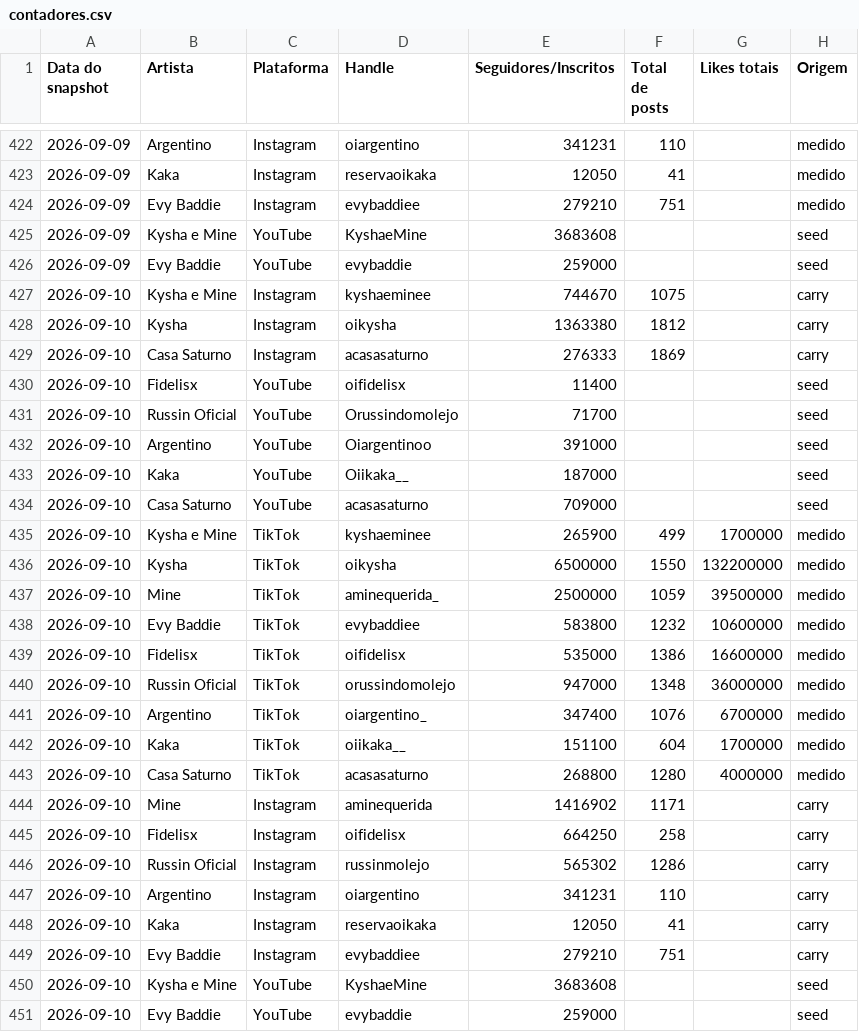
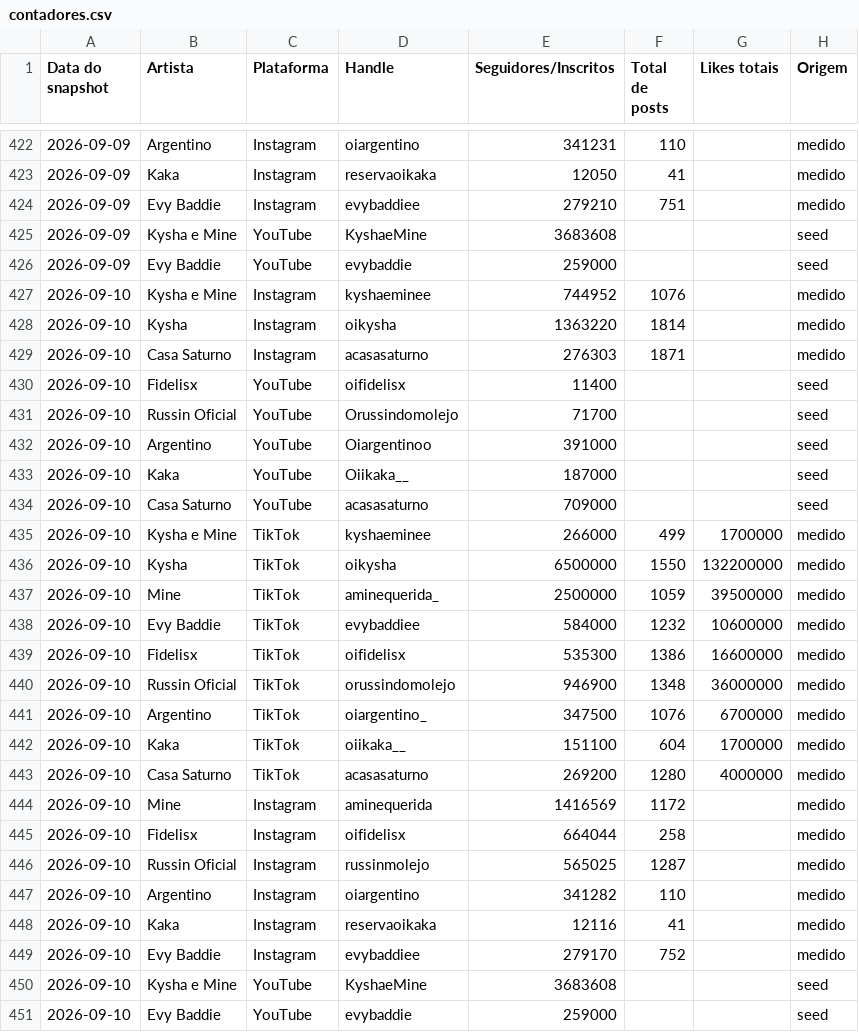
Before and after one commit to casa-saturno/monitor, a CSV file: pipeline/base/contadores.csv, drawn as a sheet; only a part is shown, gaps mark what is left out.

```diff
--- a/pipeline/base/contadores.csv
+++ b/pipeline/base/contadores.csv
@@ -426,5 +426,5 @@ Data do snapshot,Artista,Plataforma,Handle,Seguidores/Inscritos,Total de posts,L
 2026-09-09,Evy Baddie,YouTube,evybaddie,259000,,,seed
-2026-09-10,Kysha e Mine,Instagram,kyshaeminee,744670,1075,,carry
-2026-09-10,Kysha,Instagram,oikysha,1363380,1812,,carry
-2026-09-10,Casa Saturno,Instagram,acasasaturno,276333,1869,,carry
+2026-09-10,Kysha e Mine,Instagram,kyshaeminee,744952,1076,,medido
+2026-09-10,Kysha,Instagram,oikysha,1363220,1814,,medido
+2026-09-10,Casa Saturno,Instagram,acasasaturno,276303,1871,,medido
 2026-09-10,Fidelisx,YouTube,oifidelisx,11400,,,seed
@@ -434,17 +434,17 @@ Data do snapshot,Artista,Plataforma,Handle,Seguidores/Inscritos,Total de posts,L
 2026-09-10,Casa Saturno,YouTube,acasasaturno,709000,,,seed
-2026-09-10,Kysha e Mine,TikTok,kyshaeminee,265900,499,1700000,medido
+2026-09-10,Kysha e Mine,TikTok,kyshaeminee,266000,499,1700000,medido
 2026-09-10,Kysha,TikTok,oikysha,6500000,1550,132200000,medido
 2026-09-10,Mine,TikTok,aminequerida_,2500000,1059,39500000,medido
-2026-09-10,Evy Baddie,TikTok,evybaddiee,583800,1232,10600000,medido
-2026-09-10,Fidelisx,TikTok,oifidelisx,535000,1386,16600000,medido
-2026-09-10,Russin Oficial,TikTok,orussindomolejo,947000,1348,36000000,medido
-2026-09-10,Argentino,TikTok,oiargentino_,347400,1076,6700000,medido
+2026-09-10,Evy Baddie,TikTok,evybaddiee,584000,1232,10600000,medido
+2026-09-10,Fidelisx,TikTok,oifidelisx,535300,1386,16600000,medido
+2026-09-10,Russin Oficial,TikTok,orussindomolejo,946900,1348,36000000,medido
+2026-09-10,Argentino,TikTok,oiargentino_,347500,1076,6700000,medido
 2026-09-10,Kaka,TikTok,oiikaka__,151100,604,1700000,medido
-2026-09-10,Casa Saturno,TikTok,acasasaturno,268800,1280,4000000,medido
-2026-09-10,Mine,Instagram,aminequerida,1416902,1171,,carry
-2026-09-10,Fidelisx,Instagram,oifidelisx,664250,258,,carry
-2026-09-10,Russin Oficial,Instagram,russinmolejo,565302,1286,,carry
-2026-09-10,Argentino,Instagram,oiargentino,341231,110,,carry
-2026-09-10,Kaka,Instagram,reservaoikaka,12050,41,,carry
-2026-09-10,Evy Baddie,Instagram,evybaddiee,279210,751,,carry
+2026-09-10,Casa Saturno,TikTok,acasasaturno,269200,1280,4000000,medido
+2026-09-10,Mine,Instagram,aminequerida,1416569,1172,,medido
+2026-09-10,Fidelisx,Instagram,oifidelisx,664044,258,,medido
+2026-09-10,Russin Oficial,Instagram,russinmolejo,565025,1287,,medido
+2026-09-10,Argentino,Instagram,oiargentino,341282,110,,medido
+2026-09-10,Kaka,Instagram,reservaoikaka,12116,41,,medido
+2026-09-10,Evy Baddie,Instagram,evybaddiee,279170,752,,medido
 2026-09-10,Kysha e Mine,YouTube,KyshaeMine,3683608,,,seed
```
Also changed, not shown: 3 other files.
